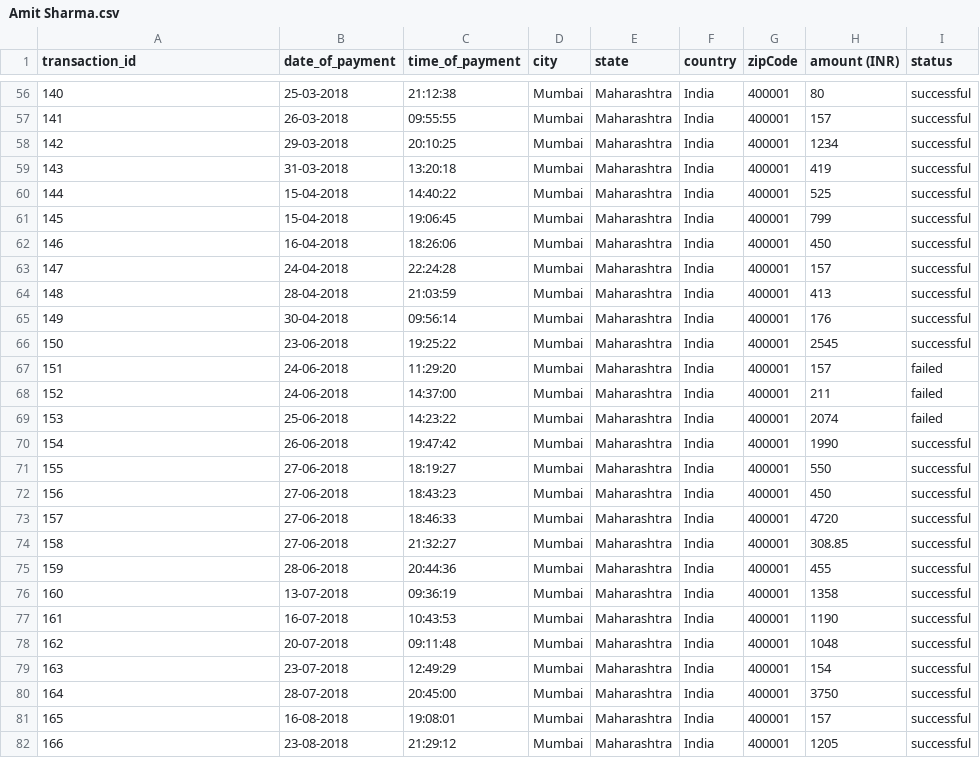
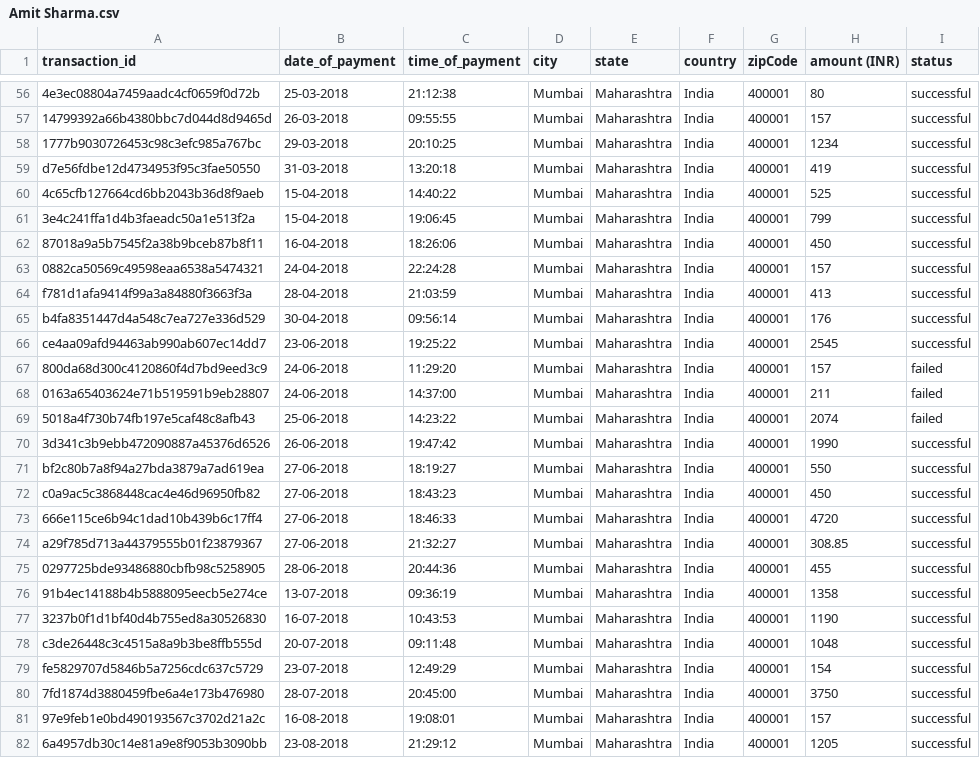
Before and after one commit to Shloka-Shinde/DSA_CreditCardFraud, a CSV file: Amit Sharma.csv, drawn as a sheet; only a part is shown, gaps mark what is left out; the diff covers the shown part only.

```diff
--- a/Amit Sharma.csv
+++ b/Amit Sharma.csv
@@ -56,27 +56,27 @@ transaction_id,date_of_payment,time_of_payment,city,state,country,zipCode,amount
-140,25-03-2018,21:12:38,Mumbai,Maharashtra,India,400001,80,successful
-141,26-03-2018,09:55:55,Mumbai,Maharashtra,India,400001,157,successful
-142,29-03-2018,20:10:25,Mumbai,Maharashtra,India,400001,1234,successful
-143,31-03-2018,13:20:18,Mumbai,Maharashtra,India,400001,419,successful
-144,15-04-2018,14:40:22,Mumbai,Maharashtra,India,400001,525,successful
-145,15-04-2018,19:06:45,Mumbai,Maharashtra,India,400001,799,successful
-146,16-04-2018,18:26:06,Mumbai,Maharashtra,India,400001,450,successful
-147,24-04-2018,22:24:28,Mumbai,Maharashtra,India,400001,157,successful
-148,28-04-2018,21:03:59,Mumbai,Maharashtra,India,400001,413,successful
-149,30-04-2018,09:56:14,Mumbai,Maharashtra,India,400001,176,successful
-150,23-06-2018,19:25:22,Mumbai,Maharashtra,India,400001,2545,successful
-151,24-06-2018,11:29:20,Mumbai,Maharashtra,India,400001,157,failed
-152,24-06-2018,14:37:00,Mumbai,Maharashtra,India,400001,211,failed
-153,25-06-2018,14:23:22,Mumbai,Maharashtra,India,400001,2074,failed
-154,26-06-2018,19:47:42,Mumbai,Maharashtra,India,400001,1990,successful
-155,27-06-2018,18:19:27,Mumbai,Maharashtra,India,400001,550,successful
-156,27-06-2018,18:43:23,Mumbai,Maharashtra,India,400001,450,successful
-157,27-06-2018,18:46:33,Mumbai,Maharashtra,India,400001,4720,successful
-158,27-06-2018,21:32:27,Mumbai,Maharashtra,India,400001,308.85,successful
-159,28-06-2018,20:44:36,Mumbai,Maharashtra,India,400001,455,successful
-160,13-07-2018,09:36:19,Mumbai,Maharashtra,India,400001,1358,successful
-161,16-07-2018,10:43:53,Mumbai,Maharashtra,India,400001,1190,successful
-162,20-07-2018,09:11:48,Mumbai,Maharashtra,India,400001,1048,successful
-163,23-07-2018,12:49:29,Mumbai,Maharashtra,India,400001,154,successful
-164,28-07-2018,20:45:00,Mumbai,Maharashtra,India,400001,3750,successful
-165,16-08-2018,19:08:01,Mumbai,Maharashtra,India,400001,157,successful
-166,23-08-2018,21:29:12,Mumbai,Maharashtra,India,400001,1205,successful
+4e3ec08804a7459aadc4cf0659f0d72b,25-03-2018,21:12:38,Mumbai,Maharashtra,India,400001,80,successful
+14799392a66b4380bbc7d044d8d9465d,26-03-2018,09:55:55,Mumbai,Maharashtra,India,400001,157,successful
+1777b9030726453c98c3efc985a767bc,29-03-2018,20:10:25,Mumbai,Maharashtra,India,400001,1234,successful
+d7e56fdbe12d4734953f95c3fae50550,31-03-2018,13:20:18,Mumbai,Maharashtra,India,400001,419,successful
+4c65cfb127664cd6bb2043b36d8f9aeb,15-04-2018,14:40:22,Mumbai,Maharashtra,India,400001,525,successful
+3e4c241ffa1d4b3faeadc50a1e513f2a,15-04-2018,19:06:45,Mumbai,Maharashtra,India,400001,799,successful
+87018a9a5b7545f2a38b9bceb87b8f11,16-04-2018,18:26:06,Mumbai,Maharashtra,India,400001,450,successful
+0882ca50569c49598eaa6538a5474321,24-04-2018,22:24:28,Mumbai,Maharashtra,India,400001,157,successful
+f781d1afa9414f99a3a84880f3663f3a,28-04-2018,21:03:59,Mumbai,Maharashtra,India,400001,413,successful
+b4fa8351447d4a548c7ea727e336d529,30-04-2018,09:56:14,Mumbai,Maharashtra,India,400001,176,successful
+ce4aa09afd94463ab990ab607ec14dd7,23-06-2018,19:25:22,Mumbai,Maharashtra,India,400001,2545,successful
+800da68d300c4120860f4d7bd9eed3c9,24-06-2018,11:29:20,Mumbai,Maharashtra,India,400001,157,failed
+0163a65403624e71b519591b9eb28807,24-06-2018,14:37:00,Mumbai,Maharashtra,India,400001,211,failed
+5018a4f730b74fb197e5caf48c8afb43,25-06-2018,14:23:22,Mumbai,Maharashtra,India,400001,2074,failed
+3d341c3b9ebb472090887a45376d6526,26-06-2018,19:47:42,Mumbai,Maharashtra,India,400001,1990,successful
+bf2c80b7a8f94a27bda3879a7ad619ea,27-06-2018,18:19:27,Mumbai,Maharashtra,India,400001,550,successful
+c0a9ac5c3868448cac4e46d96950fb82,27-06-2018,18:43:23,Mumbai,Maharashtra,India,400001,450,successful
+666e115ce6b94c1dad10b439b6c17ff4,27-06-2018,18:46:33,Mumbai,Maharashtra,India,400001,4720,successful
+a29f785d713a44379555b01f23879367,27-06-2018,21:32:27,Mumbai,Maharashtra,India,400001,308.85,successful
+0297725bde93486880cbfb98c5258905,28-06-2018,20:44:36,Mumbai,Maharashtra,India,400001,455,successful
+91b4ec14188b4b5888095eecb5e274ce,13-07-2018,09:36:19,Mumbai,Maharashtra,India,400001,1358,successful
+3237b0f1d1bf40d4b755ed8a30526830,16-07-2018,10:43:53,Mumbai,Maharashtra,India,400001,1190,successful
+c3de26448c3c4515a8a9b3be8ffb555d,20-07-2018,09:11:48,Mumbai,Maharashtra,India,400001,1048,successful
+fe5829707d5846b5a7256cdc637c5729,23-07-2018,12:49:29,Mumbai,Maharashtra,India,400001,154,successful
+7fd1874d3880459fbe6a4e173b476980,28-07-2018,20:45:00,Mumbai,Maharashtra,India,400001,3750,successful
+97e9feb1e0bd490193567c3702d21a2c,16-08-2018,19:08:01,Mumbai,Maharashtra,India,400001,157,successful
+6a4957db30c14e81a9e8f9053b3090bb,23-08-2018,21:29:12,Mumbai,Maharashtra,India,400001,1205,successful
```
Also changed, not shown: 59 edited cells elsewhere in this file, 5 other files.
